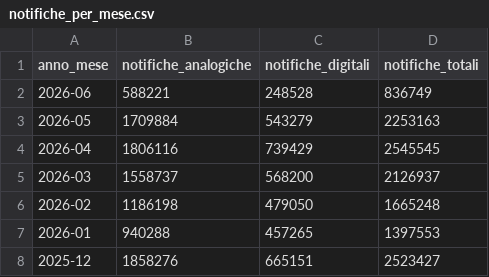
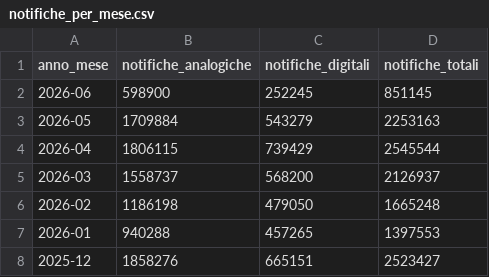
Before and after one commit to MiriamCrudeliniACN/pdnd_opendata, a CSV file: send/data/notifiche_per_mese.csv, drawn as a sheet; only a part is shown.

Commit message:
send/data/notifiche_per_mese.csv updated

```diff
--- a/send/data/notifiche_per_mese.csv
+++ b/send/data/notifiche_per_mese.csv
@@ -1,5 +1,5 @@
 anno_mese,notifiche_analogiche,notifiche_digitali,notifiche_totali
-2026-06,588221,248528,836749
+2026-06,598900,252245,851145
 2026-05,1709884,543279,2253163
-2026-04,1806116,739429,2545545
+2026-04,1806115,739429,2545544
 2026-03,1558737,568200,2126937
```
